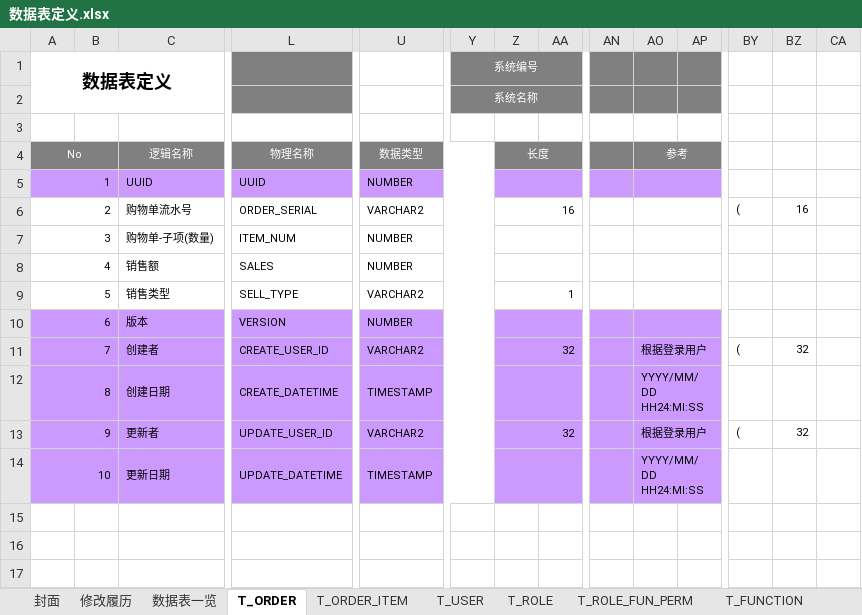
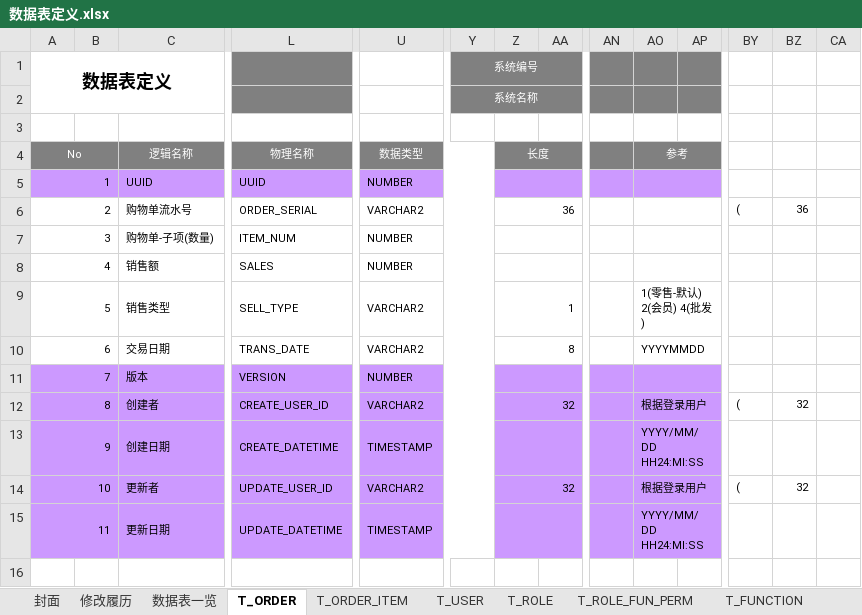
Before and after one commit to hebei8267/meloneehr, an Excel workbook: melone/doc/db/数据表定义.xlsx, sheet T_ORDER, drawn as a sheet; only a part is shown, gaps mark what is left out; values as stored, in another font and other column widths than the file's, no borders; addresses are those after the commit; rows hold the shown columns only; the diff names each change by its address in the sheet, - before the commit and + after, or states it on an @@ line.

```diff
--- a/melone/doc/db/数据表定义.xlsx (sheet T_ORDER)
+++ b/melone/doc/db/数据表定义.xlsx (sheet T_ORDER)
-Z6 (长度): 16
+Z6 (长度): 36
-BZ6: 16
+BZ6: 36
-AO9 (参考): (empty)
+AO9 (参考): 1(零售-默认) 2(会员) 4(批发)
+row 10: 6 |  | 交易日期 | TRANS_DATE | VARCHAR2 |  | 8 |  |  | YYYYMMDD
@@ column A (No) renumbered between rows 11 and 15 @@
```
Also changed, not shown: sheet T_ORDER_ITEM, sheet T_USER, sheet T_PRODUCT, sheet 数据表一览, formulas that keep their value.
